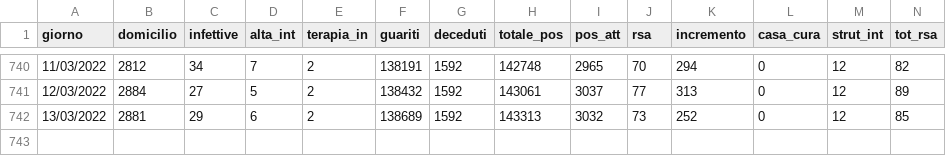
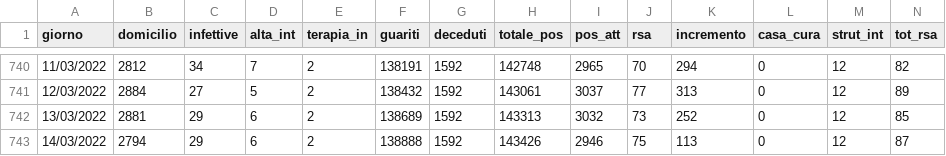
Before and after one commit to napo/covid19apssdashboard, a CSV file: data/stato_clinico_td.csv, drawn as a sheet; only a part is shown, gaps mark what is left out; rows hold the shown columns only; the diff names each change by its address in the sheet, - before the commit and + after, or states it on an @@ line.

```diff
--- a/data/stato_clinico_td.csv
+++ b/data/stato_clinico_td.csv
+row 743: 14/03/2022 | 2794 | 29 | 6 | 2 | 138888 | 1592 | 143426 | 2946 | 75 | 113 | 0 | 12 | 87
```
Also changed, not shown: data/stato_comuni_td.csv, 1 other file.
